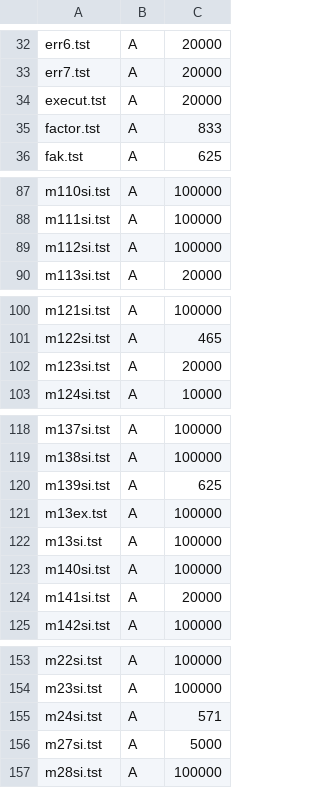
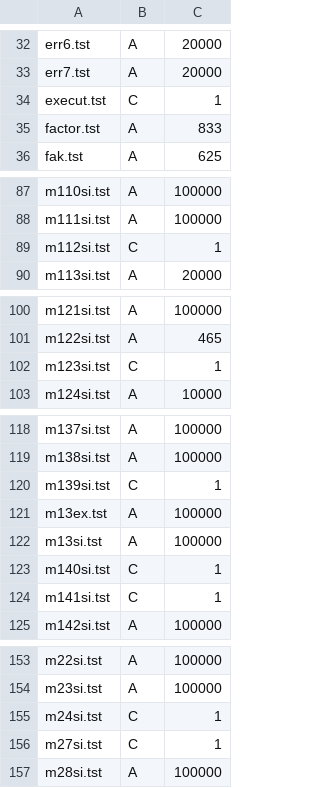
Before and after one commit to BrentBaccala/Singular, a CSV file: Tst/Old/universal_classification.csv, drawn as a sheet; only a part is shown, gaps mark what is left out.

```diff
--- a/Tst/Old/universal_classification.csv
+++ b/Tst/Old/universal_classification.csv
@@ -33,3 +33,3 @@ err6.tst,A,20000
 err7.tst,A,20000
-execut.tst,A,20000
+execut.tst,C,1
 factor.tst,A,833
@@ -88,3 +88,3 @@ m110si.tst,A,100000
 m111si.tst,A,100000
-m112si.tst,A,100000
+m112si.tst,C,1
 m113si.tst,A,20000
@@ -101,3 +101,3 @@ m121si.tst,A,100000
 m122si.tst,A,465
-m123si.tst,A,20000
+m123si.tst,C,1
 m124si.tst,A,10000
@@ -119,7 +119,7 @@ m137si.tst,A,100000
 m138si.tst,A,100000
-m139si.tst,A,625
+m139si.tst,C,1
 m13ex.tst,A,100000
 m13si.tst,A,100000
-m140si.tst,A,100000
-m141si.tst,A,20000
+m140si.tst,C,1
+m141si.tst,C,1
 m142si.tst,A,100000
@@ -154,4 +154,4 @@ m22si.tst,A,100000
 m23si.tst,A,100000
-m24si.tst,A,571
-m27si.tst,A,5000
+m24si.tst,C,1
+m27si.tst,C,1
 m28si.tst,A,100000
```
Also changed, not shown: Tst/Long/ok_l_classification.csv, Tst/Short/ok_s_classification.csv.
